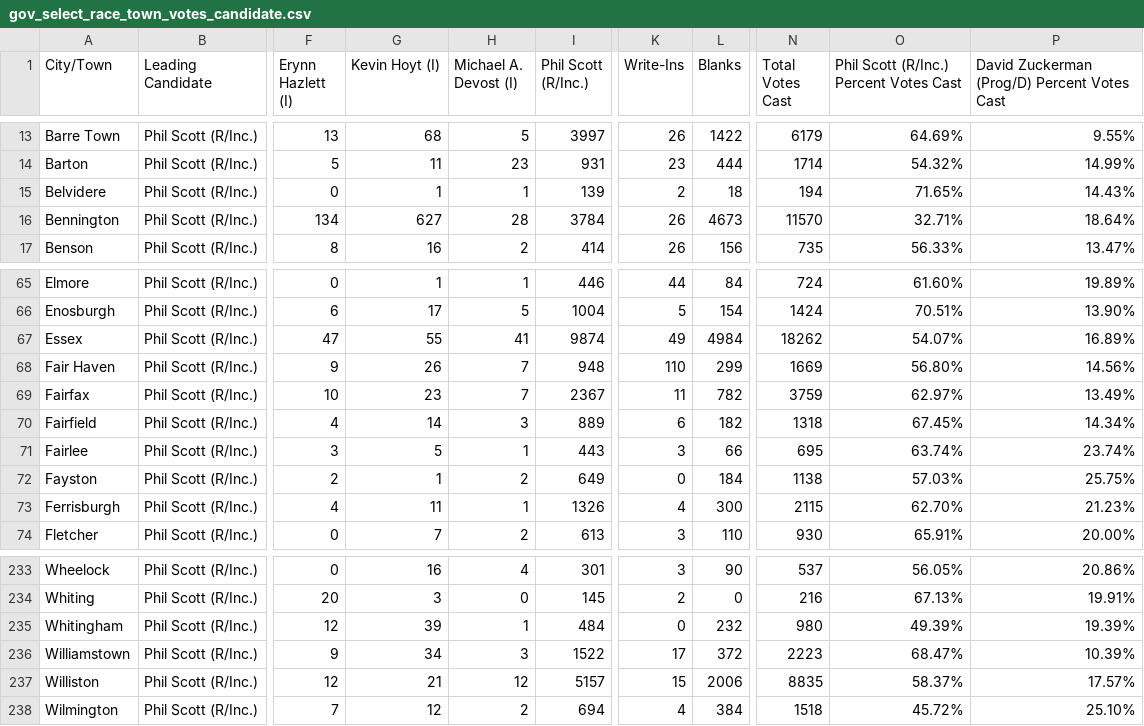
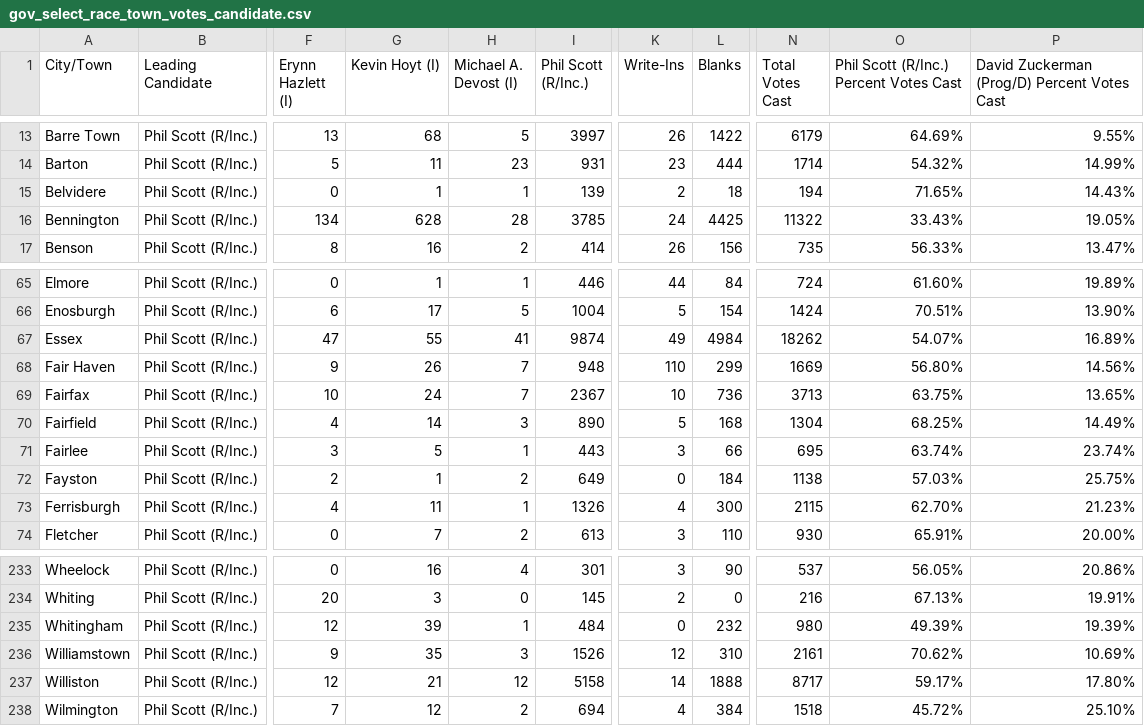
Before and after one commit to jackcary/data, a CSV file: gov_select_race_town_votes_candidate.csv, drawn as a sheet; only a part is shown, gaps mark what is left out; the diff covers the shown part only; the diff names each change by its address in the sheet, - before the commit and + after, or states it on an @@ line.

```diff
--- a/gov_select_race_town_votes_candidate.csv
+++ b/gov_select_race_town_votes_candidate.csv
-G16 (Kevin Hoyt (I)): 627
+G16 (Kevin Hoyt (I)): 628
-I16 (Phil Scott (R/Inc.)): 3784
+I16 (Phil Scott (R/Inc.)): 3785
-K16 (Write-Ins): 26
+K16 (Write-Ins): 24
-L16 (Blanks): 4673
+L16 (Blanks): 4425
-N16 (Total Votes Cast): 11570
+N16 (Total Votes Cast): 11322
-O16: 32.71%
+O16: 33.43%
-P16: 18.64%
+P16: 19.05%
-G69 (Kevin Hoyt (I)): 23
+G69 (Kevin Hoyt (I)): 24
-K69 (Write-Ins): 11
+K69 (Write-Ins): 10
-L69 (Blanks): 782
+L69 (Blanks): 736
-N69 (Total Votes Cast): 3759
+N69 (Total Votes Cast): 3713
-O69: 62.97%
+O69: 63.75%
-P69: 13.49%
+P69: 13.65%
-I70 (Phil Scott (R/Inc.)): 889
+I70 (Phil Scott (R/Inc.)): 890
-K70 (Write-Ins): 6
+K70 (Write-Ins): 5
-L70 (Blanks): 182
+L70 (Blanks): 168
-N70 (Total Votes Cast): 1318
+N70 (Total Votes Cast): 1304
-O70: 67.45%
+O70: 68.25%
-P70: 14.34%
+P70: 14.49%
-G236 (Kevin Hoyt (I)): 34
+G236 (Kevin Hoyt (I)): 35
-I236 (Phil Scott (R/Inc.)): 1522
+I236 (Phil Scott (R/Inc.)): 1526
-K236 (Write-Ins): 17
+K236 (Write-Ins): 12
-L236 (Blanks): 372
+L236 (Blanks): 310
-N236 (Total Votes Cast): 2223
+N236 (Total Votes Cast): 2161
-O236: 68.47%
+O236: 70.62%
-P236: 10.39%
+P236: 10.69%
-I237 (Phil Scott (R/Inc.)): 5157
+I237 (Phil Scott (R/Inc.)): 5158
-K237 (Write-Ins): 15
+K237 (Write-Ins): 14
-L237 (Blanks): 2006
+L237 (Blanks): 1888
-N237 (Total Votes Cast): 8835
+N237 (Total Votes Cast): 8717
-O237: 58.37%
+O237: 59.17%
-P237: 17.57%
+P237: 17.80%
```
Also changed, not shown: 82 edited cells elsewhere in this file, turnout.csv.
